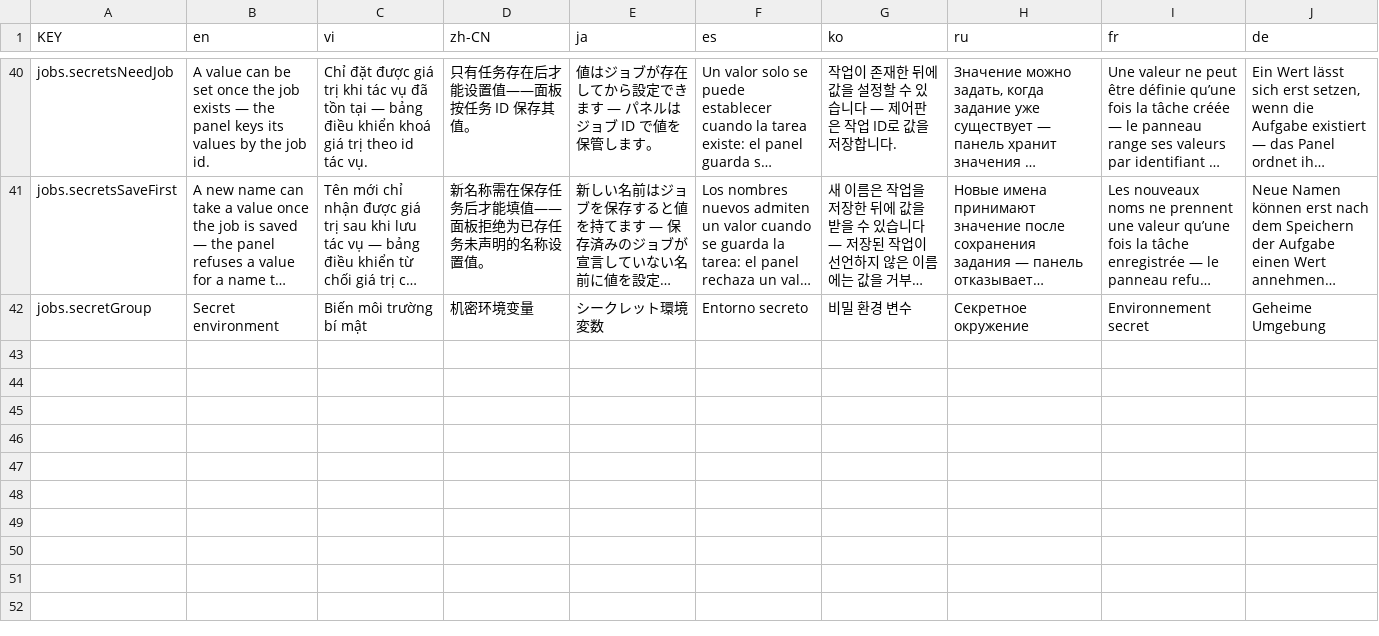
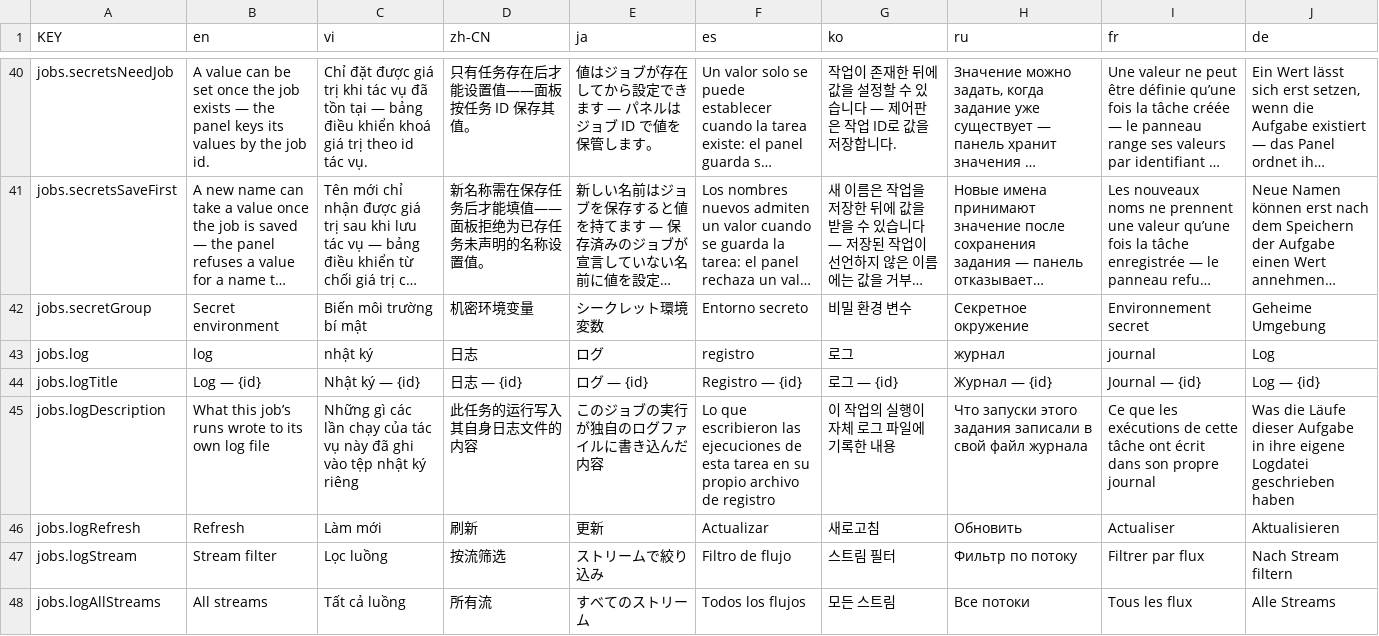
Before and after one commit to NamesMT/home-hosted, a CSV file: uis/stock/i18n/sheets/jobs.csv, drawn as a sheet; only a part is shown, gaps mark what is left out; long unchanged cells end in …; the diff covers the shown part only; the diff names each change by its address in the sheet, - before the commit and + after, or states it on an @@ line.

```diff
--- a/uis/stock/i18n/sheets/jobs.csv
+++ b/uis/stock/i18n/sheets/jobs.csv
+row 43: jobs.log | log | nhật ký | 日志 | ログ | registro | 로그 | журнал | journal | Log
+row 44: jobs.logTitle | Log — {id} | Nhật ký — {id} | 日志 — {id} | ログ — {id} | Registro — {id} | 로그 — {id} | Журнал — {id} | Journal — {id} | Log — {id}
+row 45: jobs.logDescription | What this job’s runs wrote to its own log file | Những gì các lần chạy của tác vụ này đã ghi vào tệp nhật ký riêng | 此任务的运行写入其自身日志文件的内容 | このジョブの実行が独自のログファイルに書き込んだ内容 | Lo que escribieron las ejecuciones de esta tarea en su propio archivo de registro | 이 작업의 실행이 자체 로그 파일에 기록한 내용 | Что запуски этого задания записали в свой файл журнала | Ce que les exécutions de cette tâche ont écrit dans son propre journal | Was die Läufe dieser Aufgabe in ihre eigene Logdatei geschrieben haben
+row 46: jobs.logRefresh | Refresh | Làm mới | 刷新 | 更新 | Actualizar | 새로고침 | Обновить | Actualiser | Aktualisieren
+row 47: jobs.logStream | Stream filter | Lọc luồng | 按流筛选 | ストリームで絞り込み | Filtro de flujo | 스트림 필터 | Фильтр по потоку | Filtrer par flux | Nach Stream filtern
+row 48: jobs.logAllStreams | All streams | Tất cả luồng | 所有流 | すべてのストリーム | Todos los flujos | 모든 스트림 | Все потоки | Tous les flux | Alle Streams
```
Also changed, not shown: 6 added rows elsewhere in this file, 21 other files.
